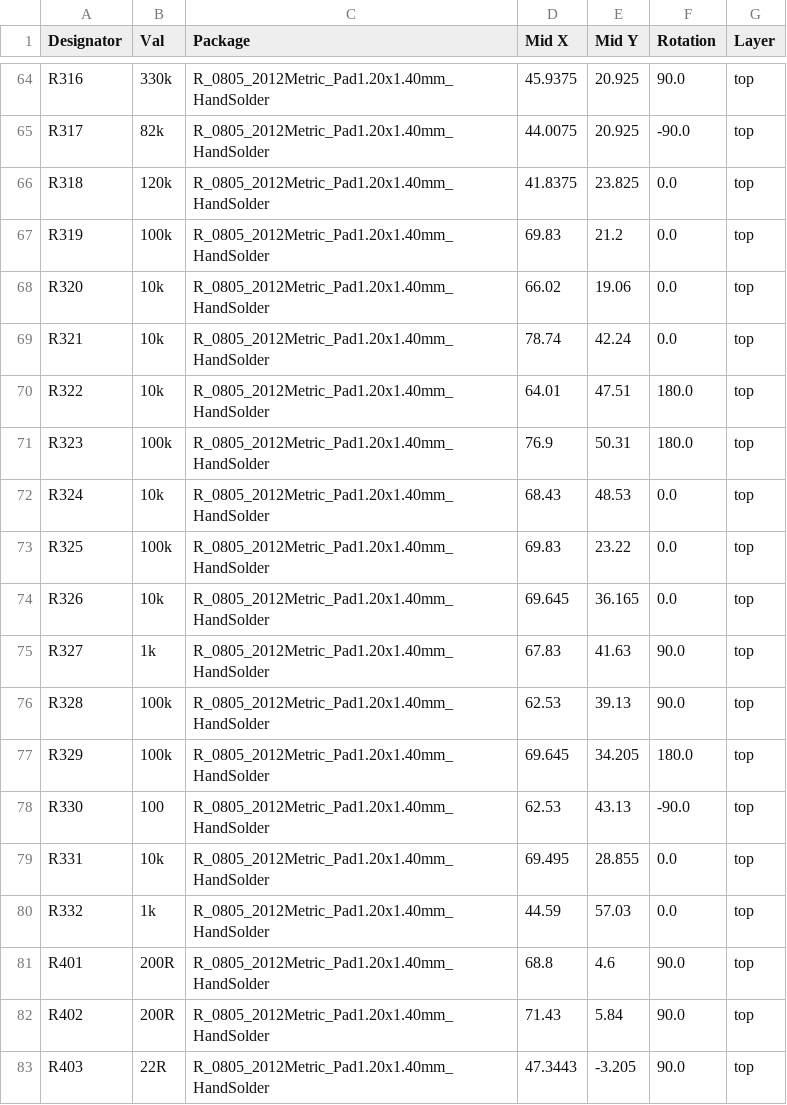
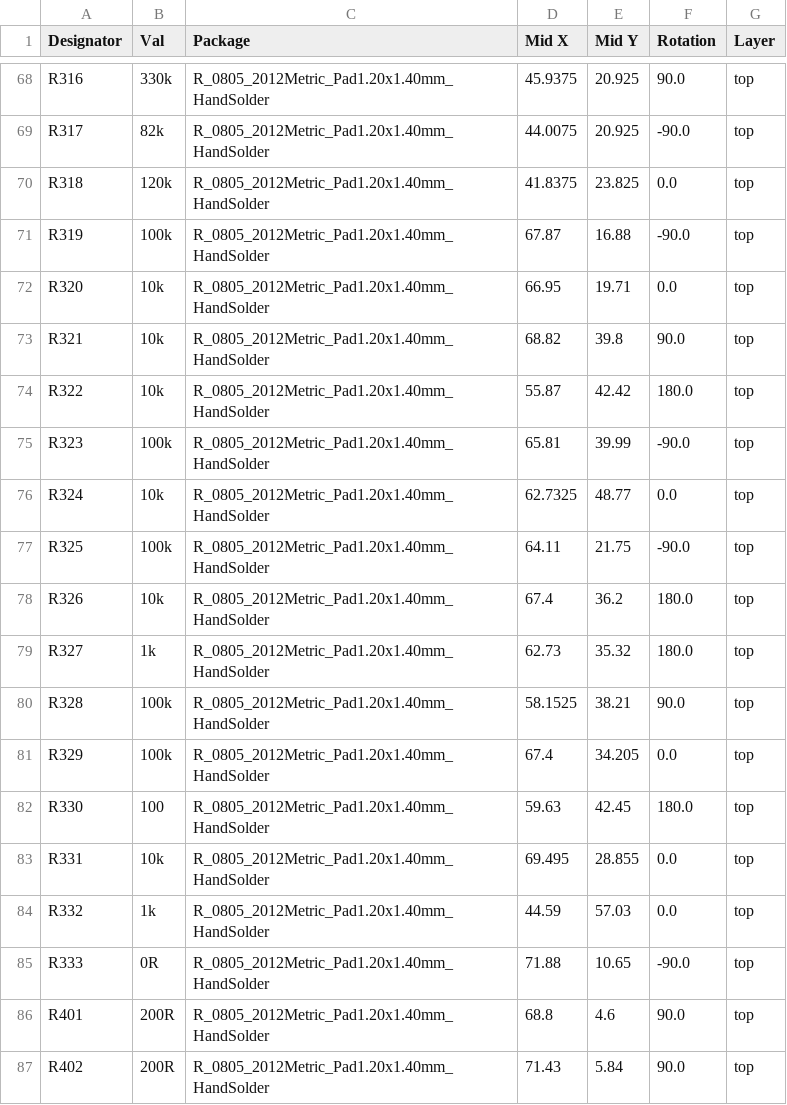
Before and after one commit to cryptoadvance/specter-diy, a CSV file: shield-be/jlcpcb/production_files/CPL-SpecterShield-BE-ATDT.csv (was shield-be/production_files/CPL-SpecterShield-BE-ATDT.csv), drawn as a sheet; only a part is shown, gaps mark what is left out; the shorter side is filled out with more unchanged rows; the diff covers the shown part only.

Commit message:
ATDT-1.0.1
Fixes and improvements from 1.0.0 prototype

```diff
--- a/shield-be/production_files/CPL-SpecterShield-BE-ATDT.csv
+++ b/shield-be/jlcpcb/production_files/CPL-SpecterShield-BE-ATDT.csv
@@ -66,16 +70,17 @@ R317,82k,R_0805_2012Metric_Pad1.20x1.40mm_HandSolder,44.0075,20.925,-90.0,top
 R318,120k,R_0805_2012Metric_Pad1.20x1.40mm_HandSolder,41.8375,23.825,0.0,top
-R319,100k,R_0805_2012Metric_Pad1.20x1.40mm_HandSolder,69.83,21.2,0.0,top
-R320,10k,R_0805_2012Metric_Pad1.20x1.40mm_HandSolder,66.02,19.06,0.0,top
-R321,10k,R_0805_2012Metric_Pad1.20x1.40mm_HandSolder,78.74,42.24,0.0,top
-R322,10k,R_0805_2012Metric_Pad1.20x1.40mm_HandSolder,64.01,47.51,180.0,top
-R323,100k,R_0805_2012Metric_Pad1.20x1.40mm_HandSolder,76.9,50.31,180.0,top
-R324,10k,R_0805_2012Metric_Pad1.20x1.40mm_HandSolder,68.43,48.53,0.0,top
-R325,100k,R_0805_2012Metric_Pad1.20x1.40mm_HandSolder,69.83,23.22,0.0,top
-R326,10k,R_0805_2012Metric_Pad1.20x1.40mm_HandSolder,69.645,36.165,0.0,top
-R327,1k,R_0805_2012Metric_Pad1.20x1.40mm_HandSolder,67.83,41.63,90.0,top
-R328,100k,R_0805_2012Metric_Pad1.20x1.40mm_HandSolder,62.53,39.13,90.0,top
-R329,100k,R_0805_2012Metric_Pad1.20x1.40mm_HandSolder,69.645,34.205,180.0,top
-R330,100,R_0805_2012Metric_Pad1.20x1.40mm_HandSolder,62.53,43.13,-90.0,top
+R319,100k,R_0805_2012Metric_Pad1.20x1.40mm_HandSolder,67.87,16.88,-90.0,top
+R320,10k,R_0805_2012Metric_Pad1.20x1.40mm_HandSolder,66.95,19.71,0.0,top
+R321,10k,R_0805_2012Metric_Pad1.20x1.40mm_HandSolder,68.82,39.8,90.0,top
+R322,10k,R_0805_2012Metric_Pad1.20x1.40mm_HandSolder,55.87,42.42,180.0,top
+R323,100k,R_0805_2012Metric_Pad1.20x1.40mm_HandSolder,65.81,39.99,-90.0,top
+R324,10k,R_0805_2012Metric_Pad1.20x1.40mm_HandSolder,62.7325,48.77,0.0,top
+R325,100k,R_0805_2012Metric_Pad1.20x1.40mm_HandSolder,64.11,21.75,-90.0,top
+R326,10k,R_0805_2012Metric_Pad1.20x1.40mm_HandSolder,67.4,36.2,180.0,top
+R327,1k,R_0805_2012Metric_Pad1.20x1.40mm_HandSolder,62.73,35.32,180.0,top
+R328,100k,R_0805_2012Metric_Pad1.20x1.40mm_HandSolder,58.1525,38.21,90.0,top
+R329,100k,R_0805_2012Metric_Pad1.20x1.40mm_HandSolder,67.4,34.205,0.0,top
+R330,100,R_0805_2012Metric_Pad1.20x1.40mm_HandSolder,59.63,42.45,180.0,top
 R331,10k,R_0805_2012Metric_Pad1.20x1.40mm_HandSolder,69.495,28.855,0.0,top
 R332,1k,R_0805_2012Metric_Pad1.20x1.40mm_HandSolder,44.59,57.03,0.0,top
+R333,0R,R_0805_2012Metric_Pad1.20x1.40mm_HandSolder,71.88,10.65,-90.0,top
 R401,200R,R_0805_2012Metric_Pad1.20x1.40mm_HandSolder,68.8,4.6,90.0,top
```
Also changed, not shown: 4 added rows and 36 edited cells elsewhere in this file, shield-be/jlcpcb/production_files/BOM-SpecterShield-BE-ATDT.csv, 24 other files.
